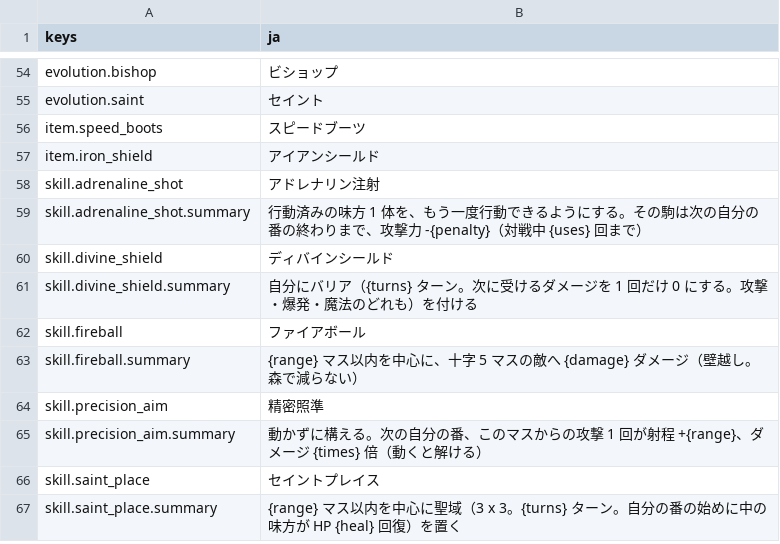
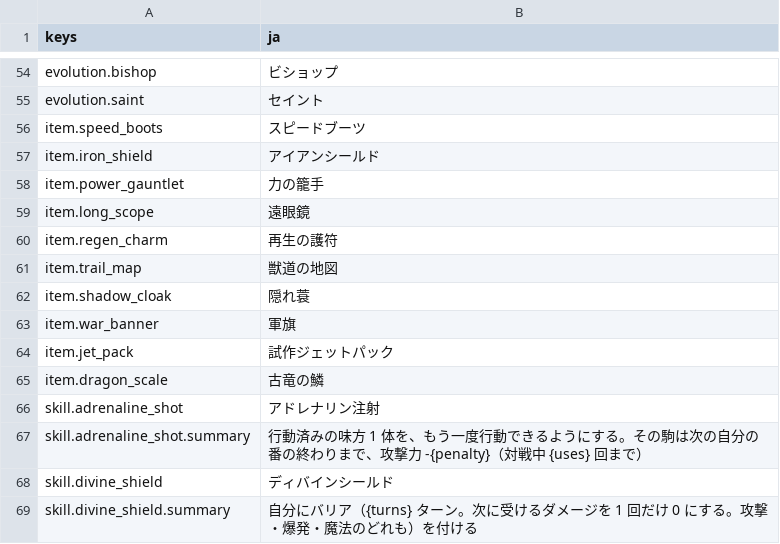
Before and after one commit to mattyan1053/pj-legion, a CSV file: game/text/names.csv, drawn as a sheet; only a part is shown, gaps mark what is left out; the shorter side is filled out with more unchanged rows; the diff names each change by its address in the sheet, - before the commit and + after, or states it on an @@ line.

```diff
--- a/game/text/names.csv
+++ b/game/text/names.csv
+row 58: item.power_gauntlet | 力の籠手
+row 59: item.long_scope | 遠眼鏡
+row 60: item.regen_charm | 再生の護符
+row 61: item.trail_map | 獣道の地図
+row 62: item.shadow_cloak | 隠れ蓑
+row 63: item.war_banner | 軍旗
+row 64: item.jet_pack | 試作ジェットパック
+row 65: item.dragon_scale | 古竜の鱗
```
Also changed, not shown: game/text/deck.csv, 20 other files.
